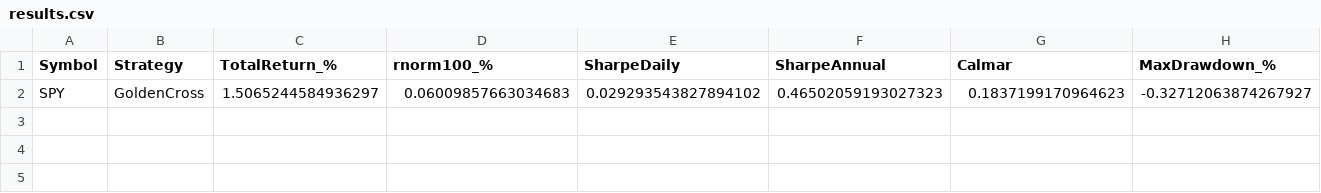
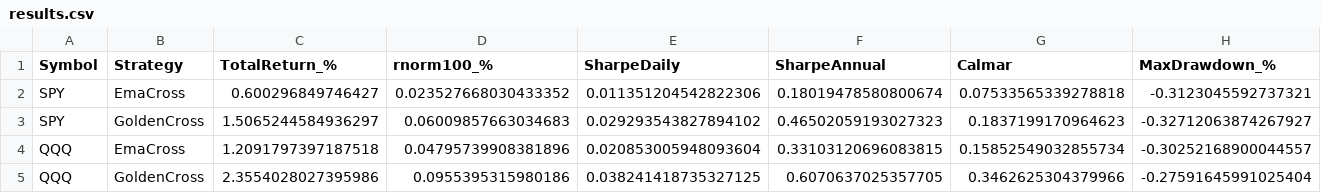
Before and after one commit to sh4r-KO/special-tribble, a CSV file: DataManagement/data/PowerBi/results.csv, drawn as a sheet; only a part is shown; rows hold the shown columns only; the diff names each change by its address in the sheet, - before the commit and + after, or states it on an @@ line.

Commit message:
now plot are saved based on the strategy used

```diff
--- a/DataManagement/data/PowerBi/results.csv
+++ b/DataManagement/data/PowerBi/results.csv
+row 2: SPY | EmaCross | 0.600296849746427 | 0.023527668030433352 | 0.011351204542822306 | 0.18019478580800674 | 0.07533565339278818 | -0.3123045592737321
+row 4: QQQ | EmaCross | 1.2091797397187518 | 0.04795739908381896 | 0.020853005948093604 | 0.33103120696083815 | 0.15852549032855734 | -0.30252168900044557
+row 5: QQQ | GoldenCross | 2.3554028027395986 | 0.0955395315980186 | 0.038241418735327125 | 0.6070637025357705 | 0.3462625304379966 | -0.27591645991025404
```
Also changed, not shown: 5 other files.
